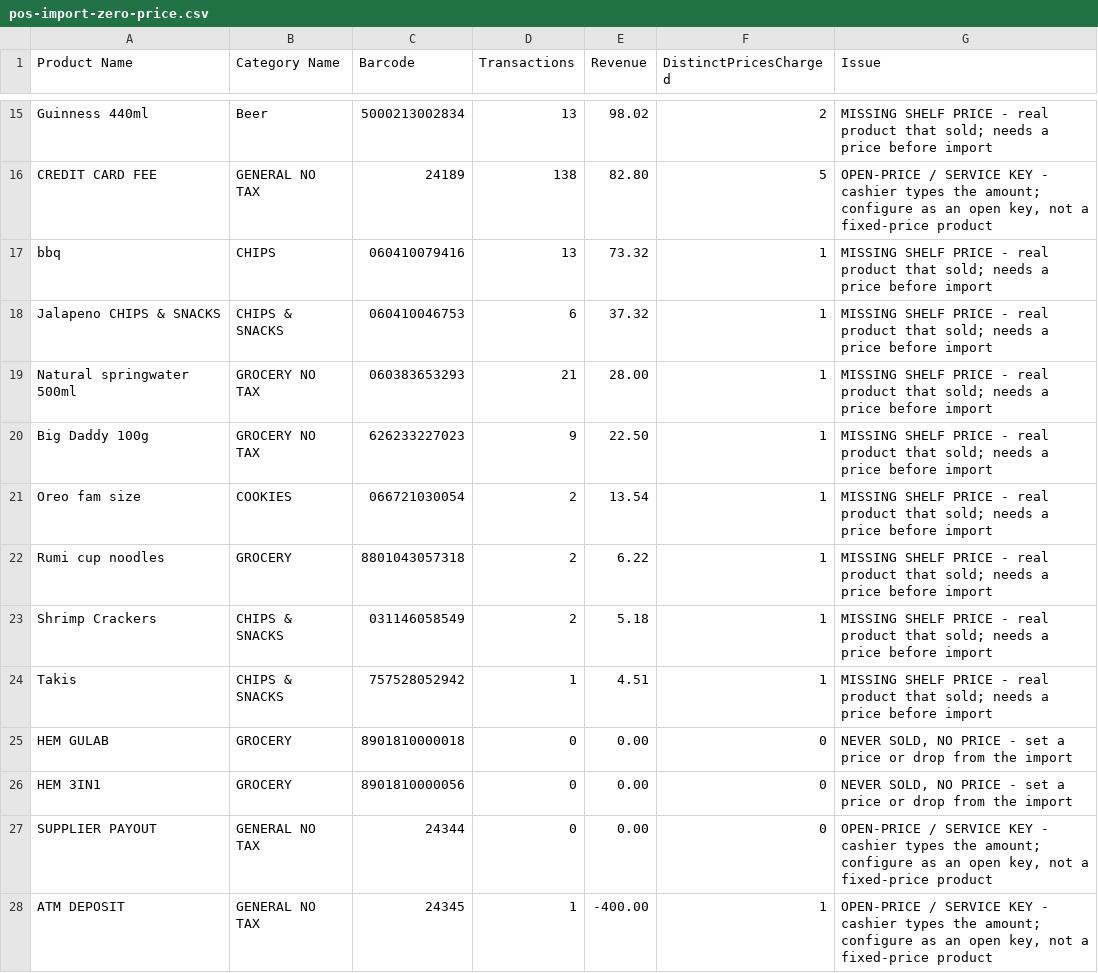
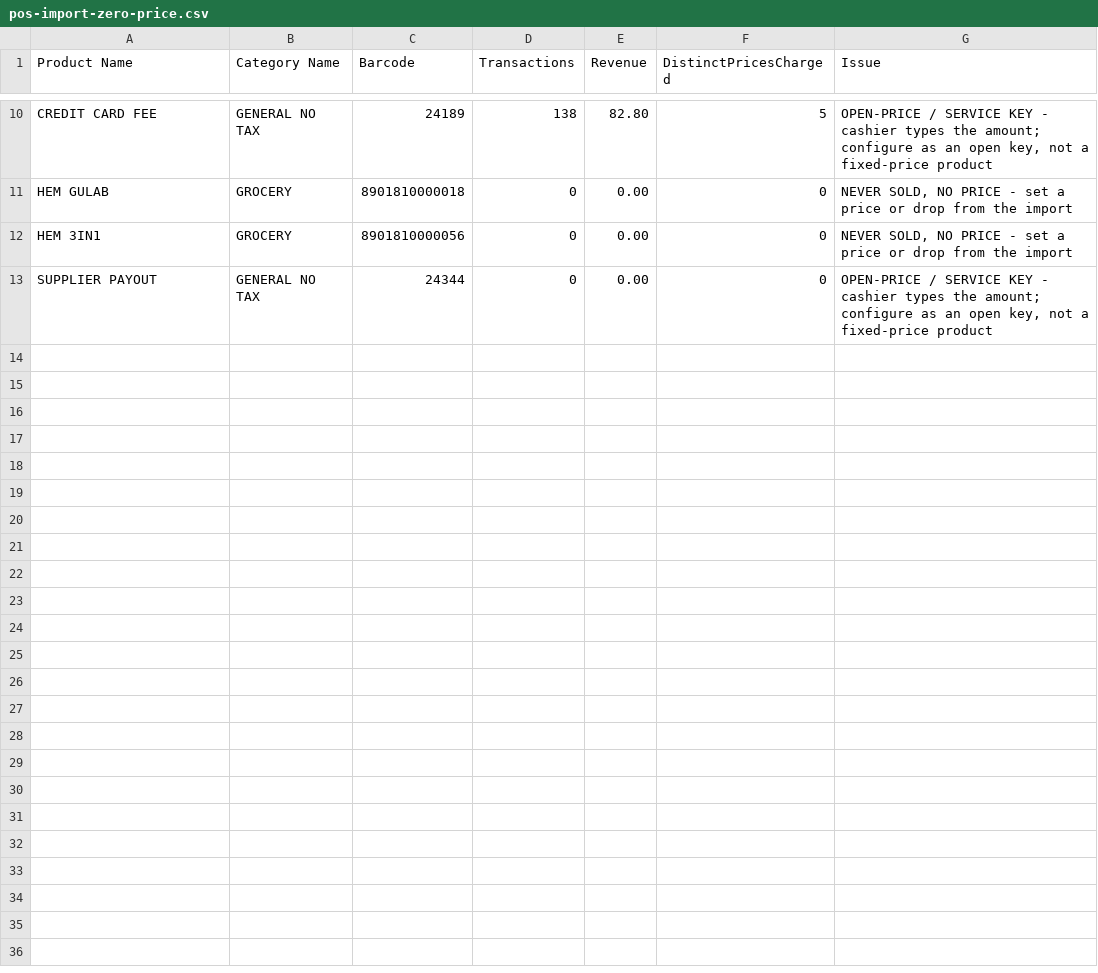
Before and after one commit to ashinjoseph/scarbro-pos-insights, a CSV file: migration/pos-import-zero-price.csv, drawn as a sheet; only a part is shown, gaps mark what is left out; the diff covers the shown part only; the diff names each change by its address in the sheet, - before the commit and + after, or states it on an @@ line.

```diff
--- a/migration/pos-import-zero-price.csv
+++ b/migration/pos-import-zero-price.csv
-row 15: Guinness 440ml | Beer | 5000213002834 | 13 | 98.02 | 2 | MISSING SHELF PRICE - real product that sold; needs a price before import
-row 17: bbq | CHIPS | 060410079416 | 13 | 73.32 | 1 | MISSING SHELF PRICE - real product that sold; needs a price before import
-row 18: Jalapeno CHIPS & SNACKS | CHIPS & SNACKS | 060410046753 | 6 | 37.32 | 1 | MISSING SHELF PRICE - real product that sold; needs a price before import
-row 19: Natural springwater 500ml | GROCERY NO TAX | 060383653293 | 21 | 28.00 | 1 | MISSING SHELF PRICE - real product that sold; needs a price before import
-row 20: Big Daddy 100g | GROCERY NO TAX | 626233227023 | 9 | 22.50 | 1 | MISSING SHELF PRICE - real product that sold; needs a price before import
-row 21: Oreo fam size | COOKIES | 066721030054 | 2 | 13.54 | 1 | MISSING SHELF PRICE - real product that sold; needs a price before import
-row 22: Rumi cup noodles | GROCERY | 8801043057318 | 2 | 6.22 | 1 | MISSING SHELF PRICE - real product that sold; needs a price before import
-row 23: Shrimp Crackers | CHIPS & SNACKS | 031146058549 | 2 | 5.18 | 1 | MISSING SHELF PRICE - real product that sold; needs a price before import
-row 24: Takis | CHIPS & SNACKS | 757528052942 | 1 | 4.51 | 1 | MISSING SHELF PRICE - real product that sold; needs a price before import
-row 28: ATM DEPOSIT | GENERAL NO TAX | 24345 | 1 | -400.00 | 1 | OPEN-PRICE / SERVICE KEY - cashier types the amount; configure as an open key, not a fixed-price product
```
Also changed, not shown: 7 removed rows elsewhere in this file, migration/pos-import.csv, 3 other files.
